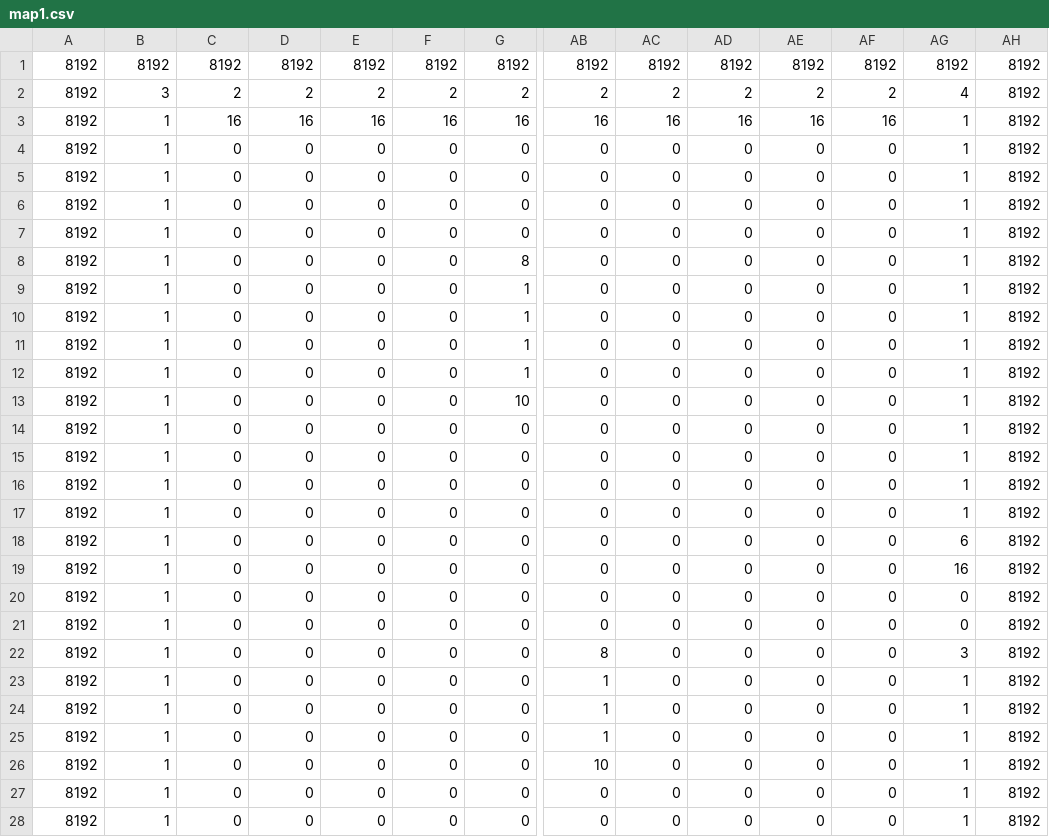
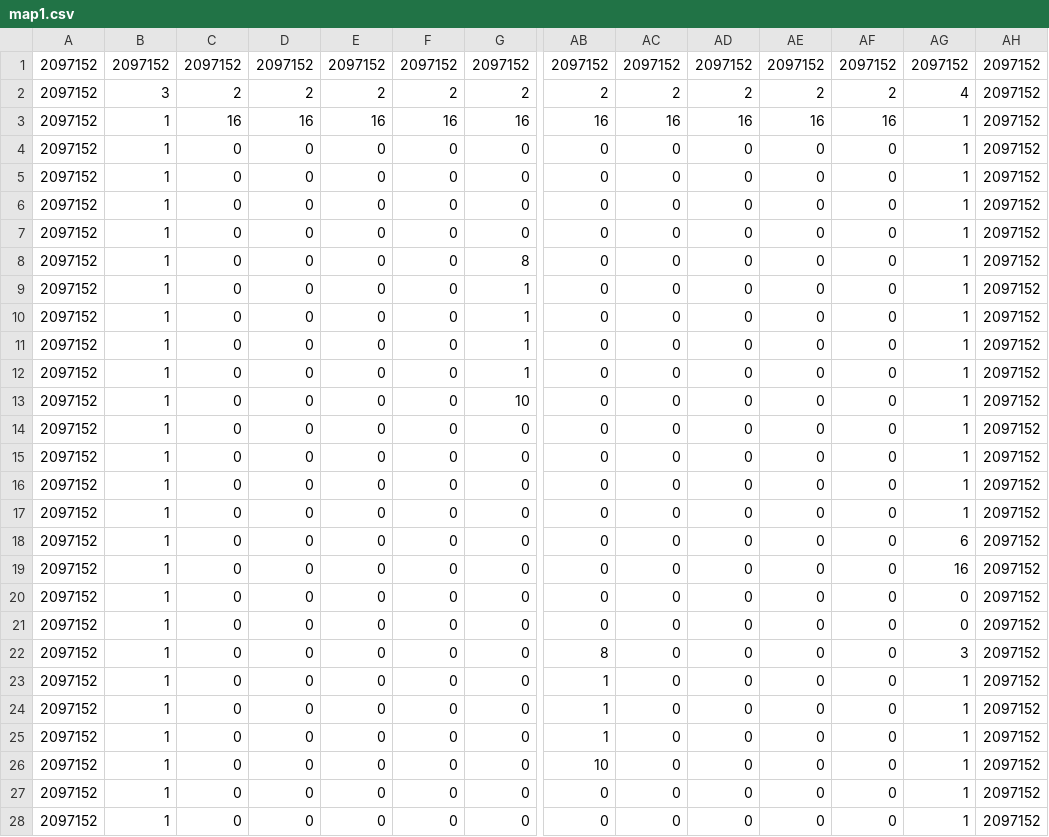
Before and after one commit to sharphin/sharphinGame, a CSV file: savedata/d9b6877d92da4ed744d508951e2809861741fe6fe57213c2a516c6a5513e21aa/map1.csv, drawn as a sheet; only a part is shown, gaps mark what is left out; removed rows and columns are numbered as before the commit, all else as after; rows hold the shown columns only; the diff covers the shown part only; the diff names each change by its address in the sheet, - before the commit and + after, or states it on an @@ line.

```diff
--- a/savedata/d9b6877d92da4ed744d508951e2809861741fe6fe57213c2a516c6a5513e21aa/map1.csv
+++ b/savedata/d9b6877d92da4ed744d508951e2809861741fe6fe57213c2a516c6a5513e21aa/map1.csv
-row 1: 8192 | 8192 | 8192 | 8192 | 8192 | 8192 | 8192 | 8192 | 8192 | 8192 | 8192 | 8192 | 8192 | 8192
+row 1: 2097152 | 2097152 | 2097152 | 2097152 | 2097152 | 2097152 | 2097152 | 2097152 | 2097152 | 2097152 | 2097152 | 2097152 | 2097152 | 2097152
-A2:A28: 8192
+A2:A28: 2097152
-AH2:AH28: 8192
+AH2:AH28: 2097152
```
Also changed, not shown: 1 added row, 1 removed row and 10 edited cells elsewhere in this file, savedata/d9b6877d92da4ed744d508951e2809861741fe6fe57213c2a516c6a5513e21aa/map2.csv, savedata/d9b6877d92da4ed744d508951e2809861741fe6fe57213c2a516c6a5513e21aa/map3.csv, 21 other files.
